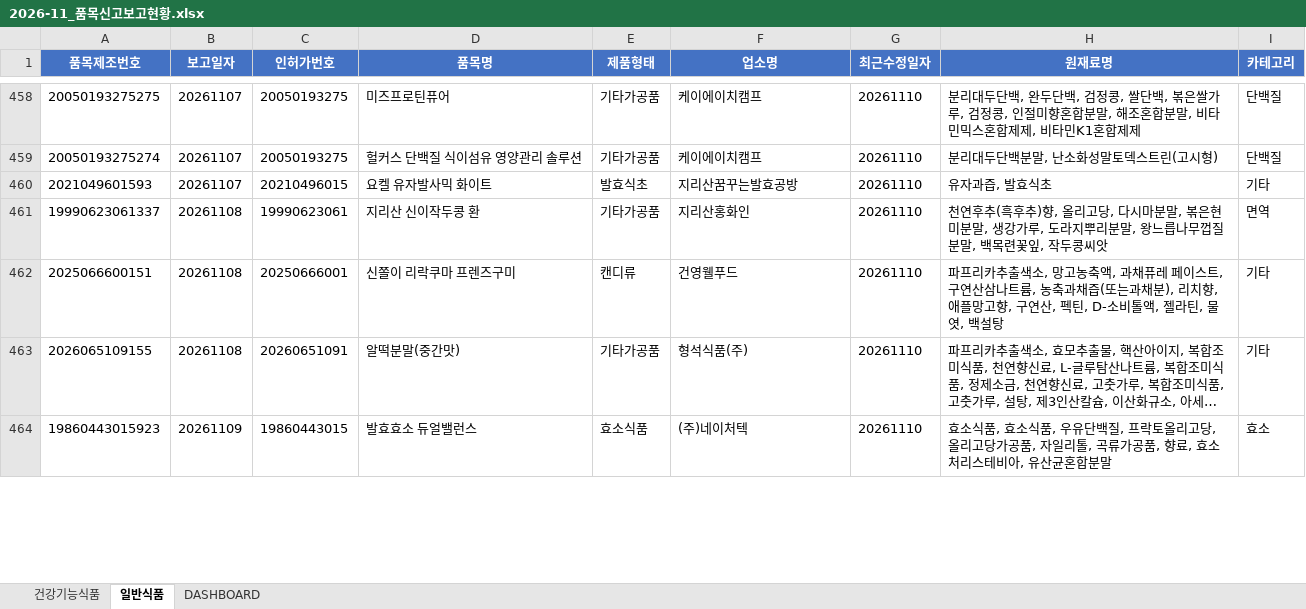
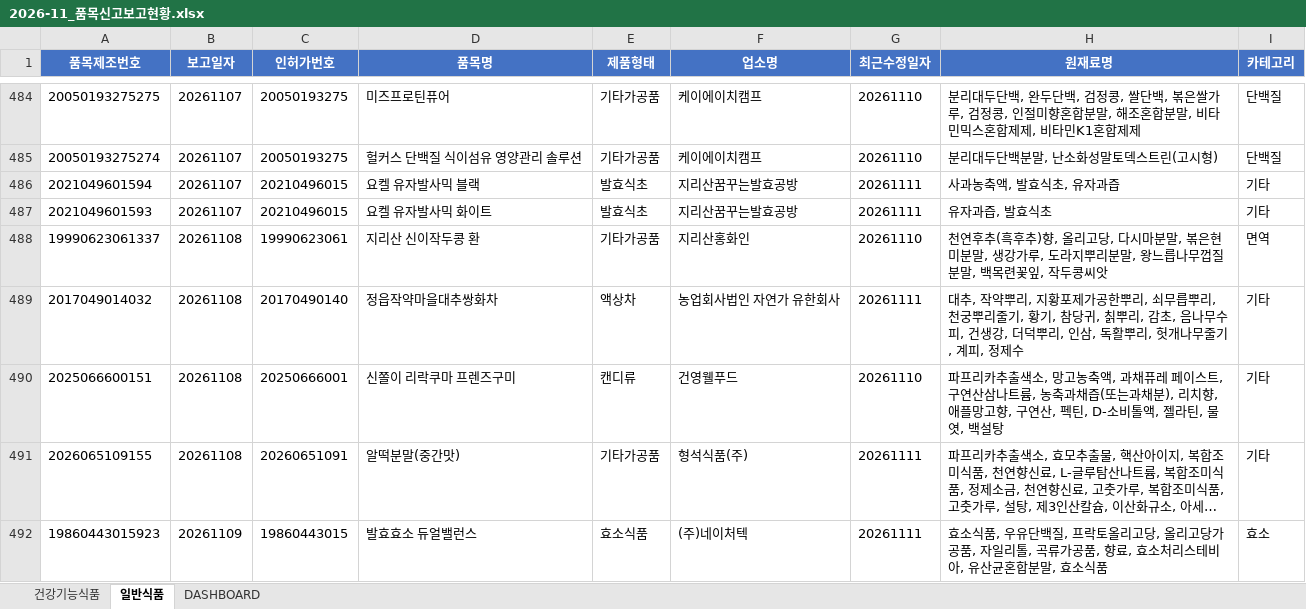
Before and after one commit to primexx98-sudo/food-product-status, an Excel workbook: output/2026-11_품목신고보고현황.xlsx, sheet 일반식품, drawn as a sheet; only a part is shown, gaps mark what is left out; long unchanged cells end in …; values as stored, in another font and other column widths than the file's, no borders; addresses are those after the commit; the diff covers the shown part only; the diff names each change by its address in the sheet, - before the commit and + after, or states it on an @@ line.

```diff
--- a/output/2026-11_품목신고보고현황.xlsx (sheet 일반식품)
+++ b/output/2026-11_품목신고보고현황.xlsx (sheet 일반식품)
+row 486: 2021049601594 | 20261107 | 20210496015 | 요켈 유자발사믹 블랙 | 발효식초 | 지리산꿈꾸는발효공방 | 20261111 | 사과농축액, 발효식초, 유자과즙 | 기타
-G487 (최근수정일자): 20261110
+G487 (최근수정일자): 20261111
+row 489: 2017049014032 | 20261108 | 20170490140 | 정읍작약마을대추쌍화차 | 액상차 | 농업회사법인 자연가 유한회사 | 20261111 | 대추, 작약뿌리, 지황포제가공한뿌리, 쇠무릅뿌리, 천궁뿌리줄기, 황기, 참당귀, 칡뿌리, 감초, 음나무수피, 건생강, 더덕뿌리, 인삼, 독활뿌리, 헛개나무줄기, 계피, 정제수 | 기타
-G491:G492 (최근수정일자): 20261110
+G491:G492 (최근수정일자): 20261111
-H492 (원재료명): …소식품, 효소식품, 우유단백질, 프락토올리고당, 올리고당가공품, 자일리톨, 곡류가공품, 향료, 효소처리스테비아, 유산균혼합분말
+H492 (원재료명): …소식품, 우유단백질, 프락토올리고당, 올리고당가공품, 자일리톨, 곡류가공품, 향료, 효소처리스테비아, 유산균혼합분말, 효소식품
```
Also changed, not shown: 116 added rows, 14 removed rows and 101 edited cells elsewhere in this sheet, sheet 건강기능식품, sheet DASHBOARD, 12 other files.
